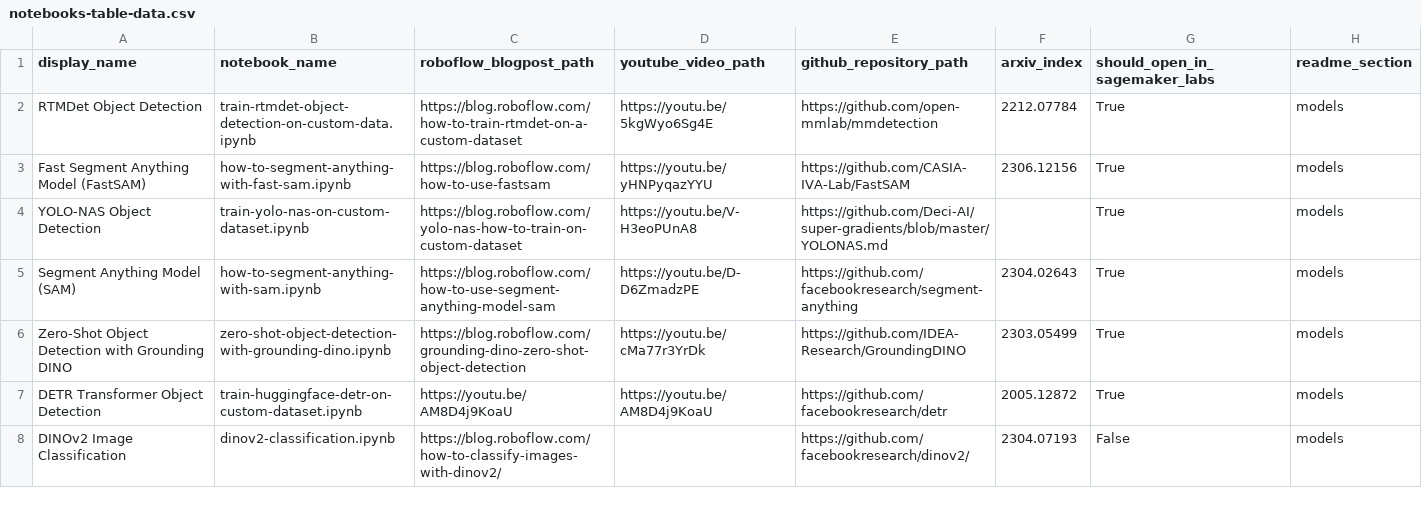
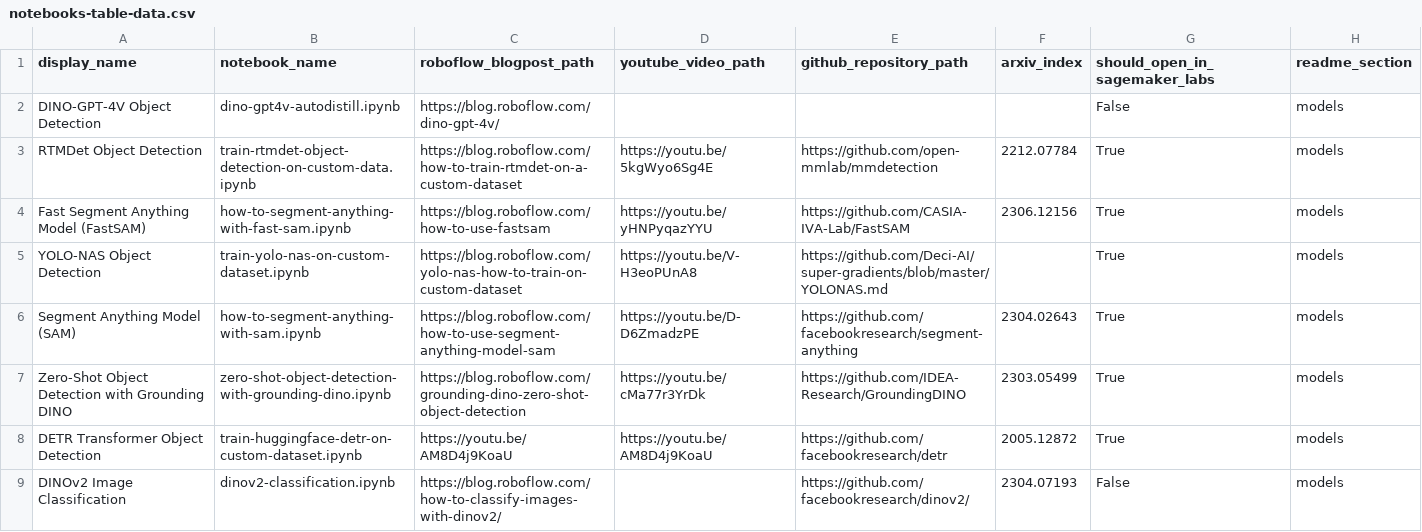
Before and after one commit to bwang413/Sagemaker_notebook, a CSV file: automation/notebooks-table-data.csv, drawn as a sheet; only a part is shown.

Commit message:
add dino gpt 4v notebook

```diff
--- a/automation/notebooks-table-data.csv
+++ b/automation/notebooks-table-data.csv
@@ -1,2 +1,3 @@
 display_name, notebook_name, roboflow_blogpost_path, youtube_video_path, github_repository_path, arxiv_index, should_open_in_sagemaker_labs, readme_section
+DINO-GPT-4V Object Detection, dino-gpt4v-autodistill.ipynb, https://blog.roboflow.com/dino-gpt-4v/, , , , False, models
 RTMDet Object Detection, train-rtmdet-object-detection-on-custom-data.ipynb, https://blog.roboflow.com/how-to-train-rtmdet-on-a-custom-dataset, https://youtu.be/5kgWyo6Sg4E, https://github.com/open-mmlab/mmdetection, 2212.07784, True, models
```
Also changed, not shown: 2 other files.
